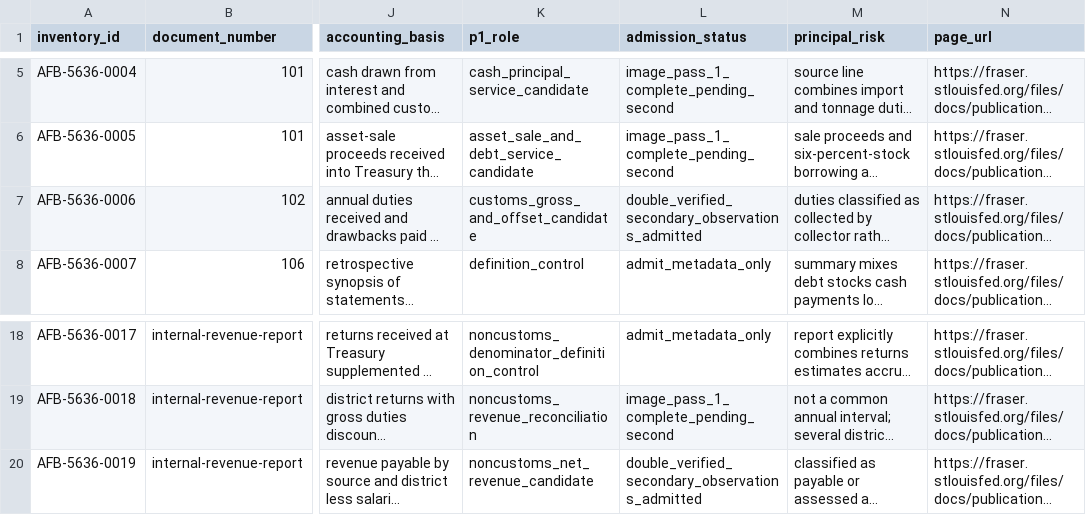
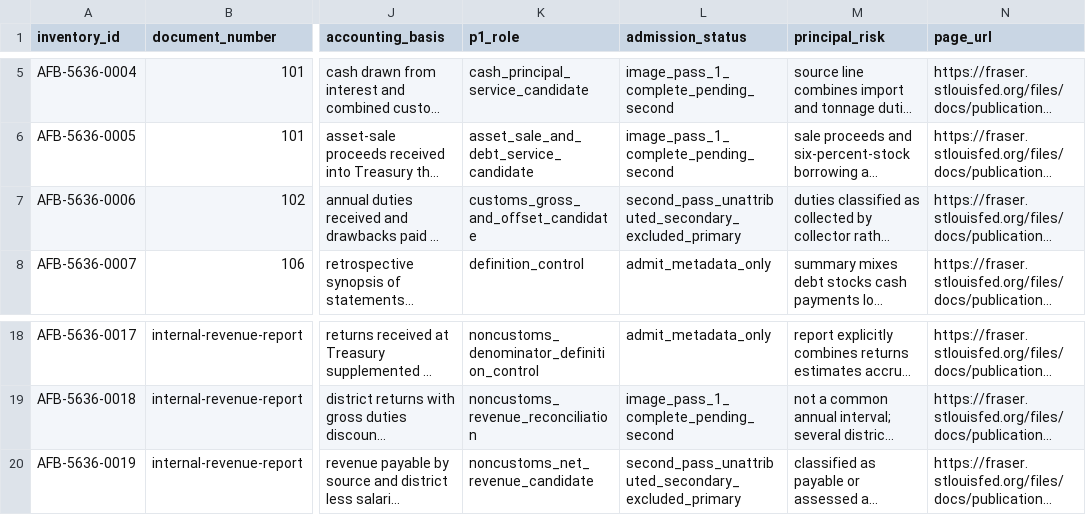
Before and after one commit to danielastone/americas-founding-bet, a CSV file: sources/fraser-5636-p1-statement-inventory.csv, drawn as a sheet; only a part is shown, gaps mark what is left out; long unchanged cells end in …; the diff names each change by its address in the sheet, - before the commit and + after, or states it on an @@ line.

Commit message:
Demote unattributed 5636 verification labels

```diff
--- a/sources/fraser-5636-p1-statement-inventory.csv
+++ b/sources/fraser-5636-p1-statement-inventory.csv
-L7 (admission_status): double_verified_secondary_observations_admitted
+L7 (admission_status): second_pass_unattributed_secondary_excluded_primary
-L20 (admission_status): double_verified_secondary_observations_admitted
+L20 (admission_status): second_pass_unattributed_secondary_excluded_primary
```
